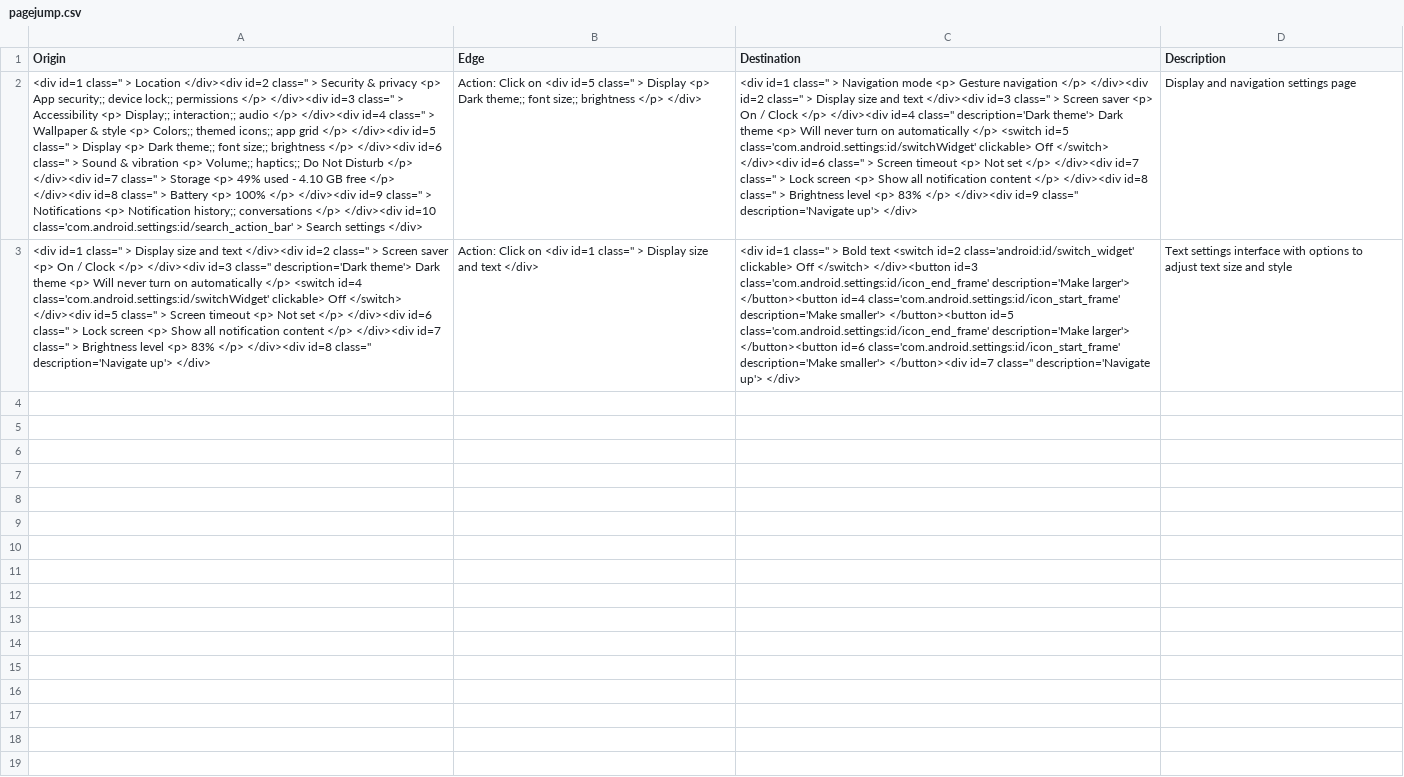
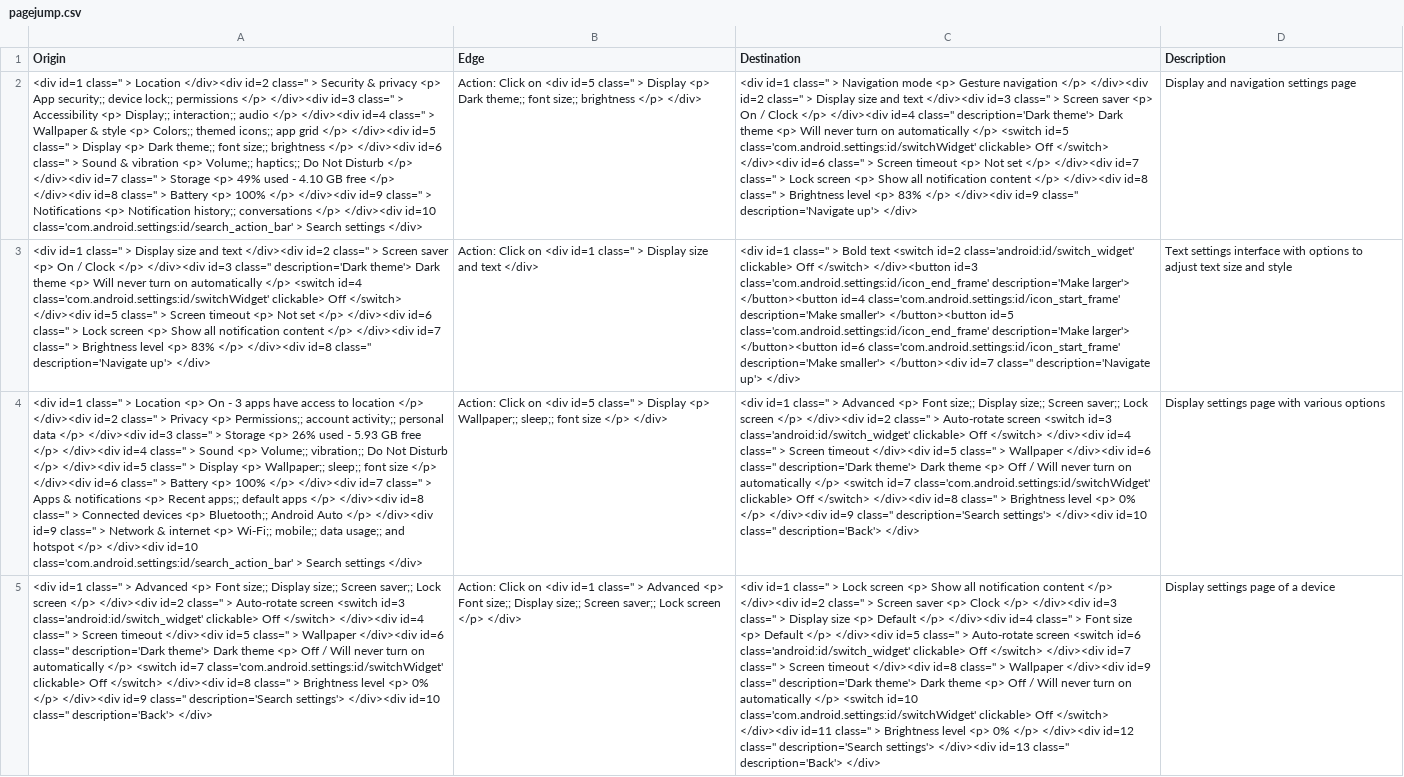
Before and after one commit to BowenBryanWang/AutoTask, a CSV file: src/KB/pagejump.csv, drawn as a sheet; only a part is shown; the diff covers the shown part only; the diff names each change by its address in the sheet, - before the commit and + after, or states it on an @@ line.

```diff
--- a/src/KB/pagejump.csv
+++ b/src/KB/pagejump.csv
+row 4: <div id=1 class='' > Location <p> On - 3 apps have access to location </p> </div><div id=2 class='' > Privacy <p> Permissions;; account activity;; personal data </p> </div><div id=3 class='' > Storage <p> 26% used - 5.93 GB free </p> </div><div id=4 class='' > Sound <p> Volume;; vibration;; Do Not Disturb </p> </div><div id=5 class='' > Display <p> Wallpaper;; sleep;; font size </p> </div><div id=6 class='' > Battery <p> 100% </p> </div><div id=7 class='' > Apps & notifications <p> Recent apps;; default apps </p> </div><div id=8 class='' > Connected devices <p> Bluetooth;; Android Auto </p> </div><div id=9 class='' > Network & internet <p> Wi‑Fi;; mobile;; data usage;; and hotspot </p> </div><div id=10 class='com.android.settings:id/search_action_bar' > Search settings </div> | Action: Click on <div id=5 class='' > Display <p> Wallpaper;; sleep;; font size </p> </div> | <div id=1 class='' > Advanced <p> Font size;; Display size;; Screen saver;; Lock screen </p> </div><div id=2 class='' > Auto-rotate screen <switch id=3 class='android:id/switch_widget' clickable> Off </switch> </div><div id=4 class='' > Screen timeout </div><div id=5 class='' > Wallpaper </div><div id=6 class='' description='Dark theme'> Dark theme <p> Off / Will never turn on automatically </p> <switch id=7 class='com.android.settings:id/switchWidget' clickable> Off </switch> </div><div id=8 class='' > Brightness level <p> 0% </p> </div><div id=9 class='' description='Search settings'> </div><div id=10 class='' description='Back'> </div> | Display settings page with various options
+row 5: <div id=1 class='' > Advanced <p> Font size;; Display size;; Screen saver;; Lock screen </p> </div><div id=2 class='' > Auto-rotate screen <switch id=3 class='android:id/switch_widget' clickable> Off </switch> </div><div id=4 class='' > Screen timeout </div><div id=5 class='' > Wallpaper </div><div id=6 class='' description='Dark theme'> Dark theme <p> Off / Will never turn on automatically </p> <switch id=7 class='com.android.settings:id/switchWidget' clickable> Off </switch> </div><div id=8 class='' > Brightness level <p> 0% </p> </div><div id=9 class='' description='Search settings'> </div><div id=10 class='' description='Back'> </div> | Action: Click on <div id=1 class='' > Advanced <p> Font size;; Display size;; Screen saver;; Lock screen </p> </div> | <div id=1 class='' > Lock screen <p> Show all notification content </p> </div><div id=2 class='' > Screen saver <p> Clock </p> </div><div id=3 class='' > Display size <p> Default </p> </div><div id=4 class='' > Font size <p> Default </p> </div><div id=5 class='' > Auto-rotate screen <switch id=6 class='android:id/switch_widget' clickable> Off </switch> </div><div id=7 class='' > Screen timeout </div><div id=8 class='' > Wallpaper </div><div id=9 class='' description='Dark theme'> Dark theme <p> Off / Will never turn on automatically </p> <switch id=10 class='com.android.settings:id/switchWidget' clickable> Off </switch> </div><div id=11 class='' > Brightness level <p> 0% </p> </div><div id=12 class='' description='Search settings'> </div><div id=13 class='' description='Back'> </div> | Display settings page of a device
```
Also changed, not shown: 2 added rows elsewhere in this file, 7 other files.
